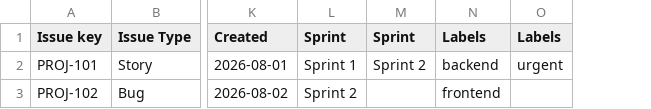
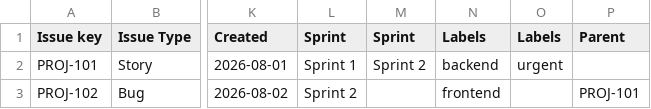
Before and after one commit to JoelCrosby/netptune, a CSV file: server/Netptune.TestData/Vendors/jira-issues.csv, drawn as a sheet; only a part is shown, gaps mark what is left out; the diff names each change by its address in the sheet, - before the commit and + after, or states it on an @@ line.

Commit message:
Create sprints, link relations and import comments from file imports

```diff
--- a/server/Netptune.TestData/Vendors/jira-issues.csv
+++ b/server/Netptune.TestData/Vendors/jira-issues.csv
+column P (Parent), row 3: PROJ-101
```
Also changed, not shown: 45 other files.
